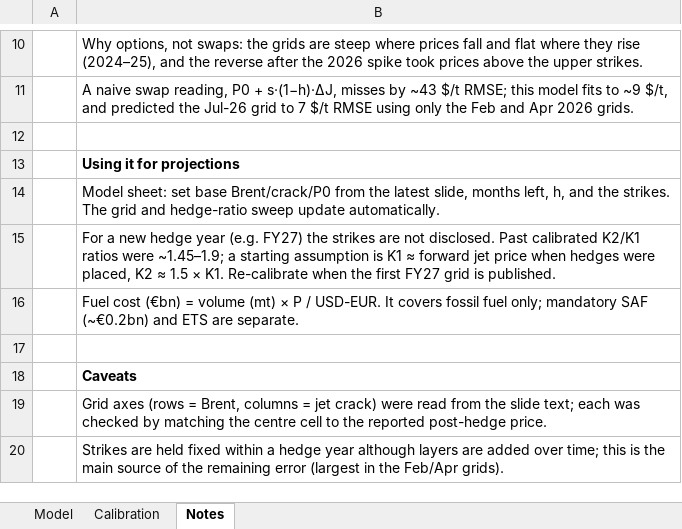
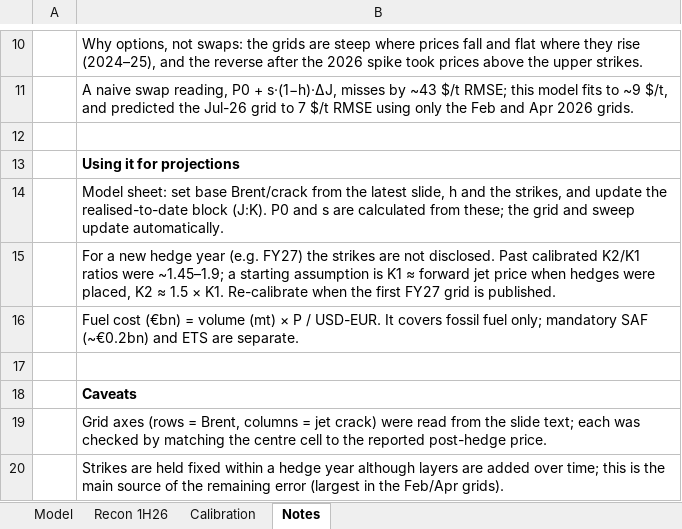
Before and after one commit to smabnc/SijieMa, an Excel workbook: LHG_fuel_sensitivity_model.xlsx, sheet Notes, drawn as a sheet; only a part is shown, gaps mark what is left out; values as stored, in another font and other column widths than the file's, no borders; the diff names each change by its address in the sheet, - before the commit and + after, or states it on an @@ line.

```diff
--- a/LHG_fuel_sensitivity_model.xlsx (sheet Notes)
+++ b/LHG_fuel_sensitivity_model.xlsx (sheet Notes)
+sheet tab: Recon 1H26
-B14: …set base Brent/crack/P0 from the latest slide, months left, h, and the strikes. The grid and hedge-ratio sweep update…
+B14: …set base Brent/crack from the latest slide, h and the strikes, and update the realised-to-date block (J:K). P0 and s are calculated from these; the grid and sweep update…
```
Also changed, not shown: sheet Model, formulas that keep their value.
